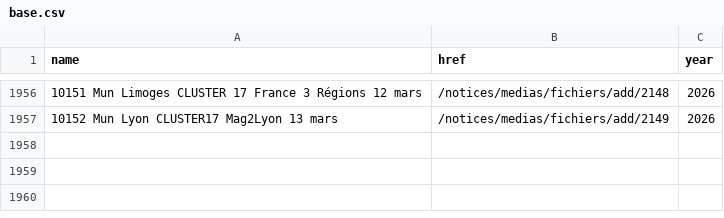
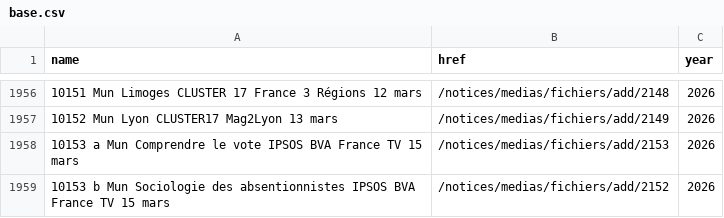
Before and after one commit to nsppolls/sondages-commission-index, a CSV file: base.csv, drawn as a sheet; only a part is shown, gaps mark what is left out.

```diff
--- a/base.csv
+++ b/base.csv
@@ -1957 +1957,3 @@ name,href,year
 10152 Mun Lyon CLUSTER17 Mag2Lyon 13 mars,/notices/medias/fichiers/add/2149,2026
+10153 a Mun Comprendre le vote IPSOS BVA France TV 15 mars,/notices/medias/fichiers/add/2153,2026
+10153 b Mun Sociologie des absentionnistes IPSOS BVA France TV 15 mars,/notices/medias/fichiers/add/2152,2026
```
Also changed, not shown: files.csv, 3 other files.
